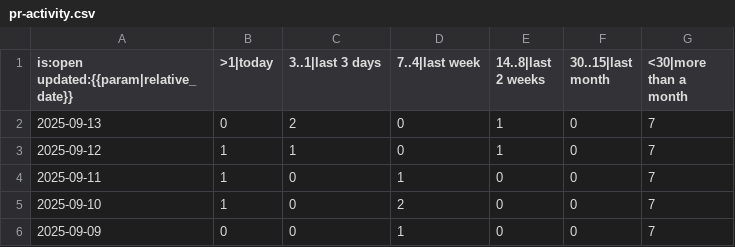
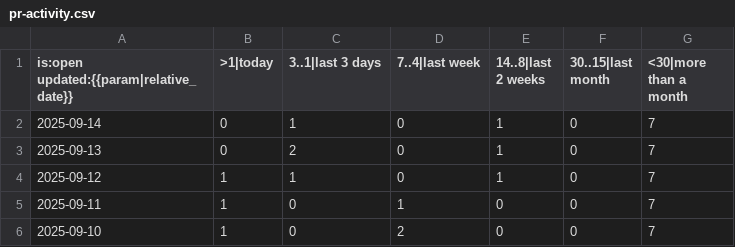
Before and after one commit to paulirish/lh-pr-tracking, a CSV file: data/GoogleChrome/lighthouse/pr-activity.csv, drawn as a sheet; only a part is shown; the shorter side is filled out with more unchanged rows; the diff names each change by its address in the sheet, - before the commit and + after, or states it on an @@ line.

```diff
--- a/data/GoogleChrome/lighthouse/pr-activity.csv
+++ b/data/GoogleChrome/lighthouse/pr-activity.csv
+row 2: 2025-09-14 | 0 | 1 | 0 | 1 | 0 | 7
```
Also changed, not shown: data/GoogleChrome/lighthouse/pr-age.csv, data/GoogleChrome/lighthouse/pr-status.csv.
